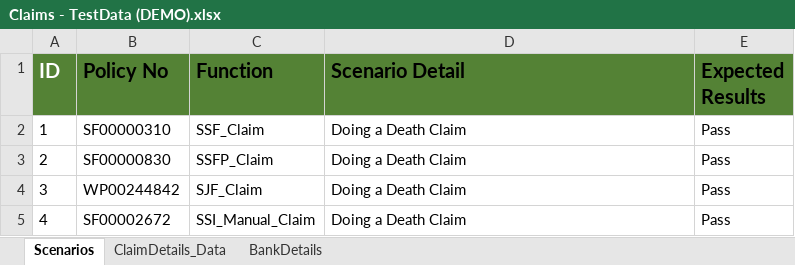
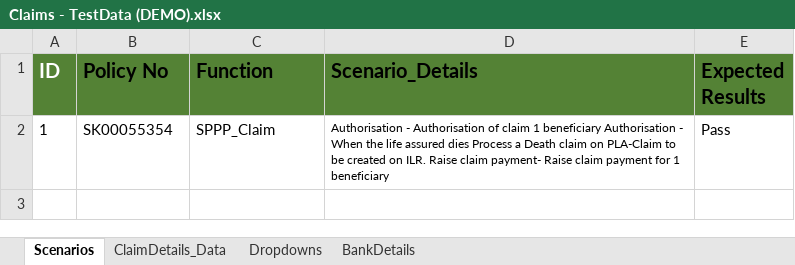
Before and after one commit to KamogeloMotlhale/AutomationTestDataFrontend, an Excel workbook: Automation Test Data App/Automation Test Data App/bin/Release/net6.0/UploadedFiles/E1002360/Claims - TestData (DEMO).xlsx, sheet Scenarios, drawn as a sheet; values as stored, in another font and other column widths than the file's, no borders; table styles not drawn; the diff names each change by its address in the sheet, - before the commit and + after, or states it on an @@ line.

```diff
--- a/Automation Test Data App/Automation Test Data App/bin/Release/net6.0/UploadedFiles/E1002360/Claims - TestData (DEMO).xlsx (sheet Scenarios)
+++ b/Automation Test Data App/Automation Test Data App/bin/Release/net6.0/UploadedFiles/E1002360/Claims - TestData (DEMO).xlsx (sheet Scenarios)
@@ sheet tab unhidden: Dropdowns @@
-D1: Scenario Detail
+D1: Scenario_Details
-B2 (Policy No): SF00000310
+B2 (Policy No): SK00055354
-C2 (Function): SSF_Claim
+C2 (Function): SPPP_Claim
-D2 (Scenario_Details): Doing a Death Claim
+D2 (Scenario_Details): Authorisation - Authorisation of claim 1 beneficiary Authorisation - When the life assured dies Process a Death claim on PLA-Claim to be created on ILR. Raise claim payment- Raise claim payment for 1 beneficiary
@@ D2 text size: smaller @@
-row 3: 2 | SF00000830 | SSFP_Claim | Doing a Death Claim | Pass
-row 4: 3 | WP00244842 | SJF_Claim | Doing a Death Claim | Pass
-row 5: 4 | SF00002672 | SSI_Manual_Claim | Doing a Death Claim | Pass
```
Also changed, not shown: sheet ClaimDetails_Data, 39 other files.
